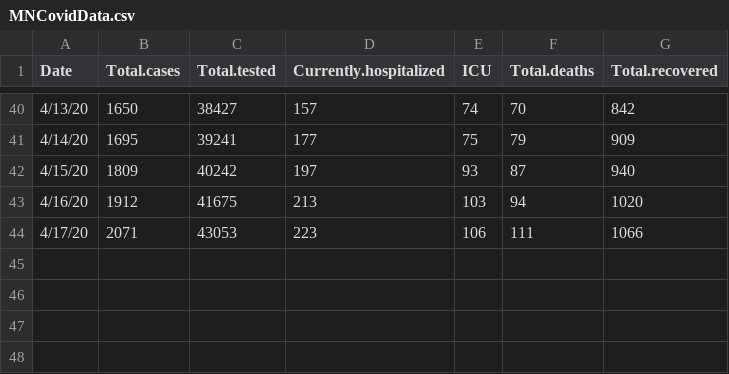
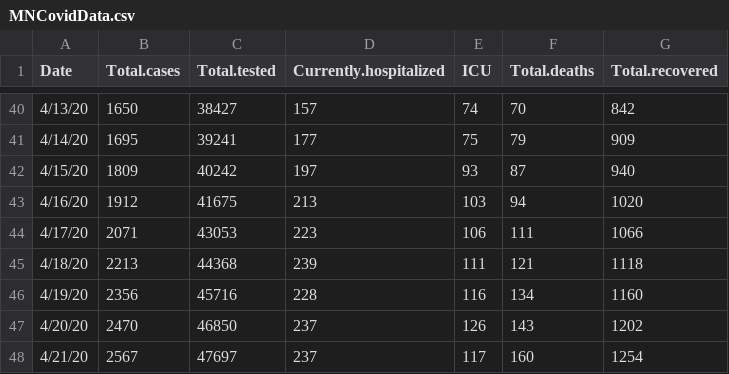
Before and after one commit to coolbaby0208/MN-COVID19, a CSV file: MNCovidData.csv, drawn as a sheet; only a part is shown, gaps mark what is left out.

Commit message:
2020-04-21 data

```diff
--- a/MNCovidData.csv
+++ b/MNCovidData.csv
@@ -44 +44,5 @@
 "4/17/20",2071,43053,223,106,111,1066
+"4/18/20",2213,44368,239,111,121,1118
+"4/19/20",2356,45716,228,116,134,1160
+"4/20/20",2470,46850,237,126,143,1202
+"4/21/20",2567,47697,237,117,160,1254
```
